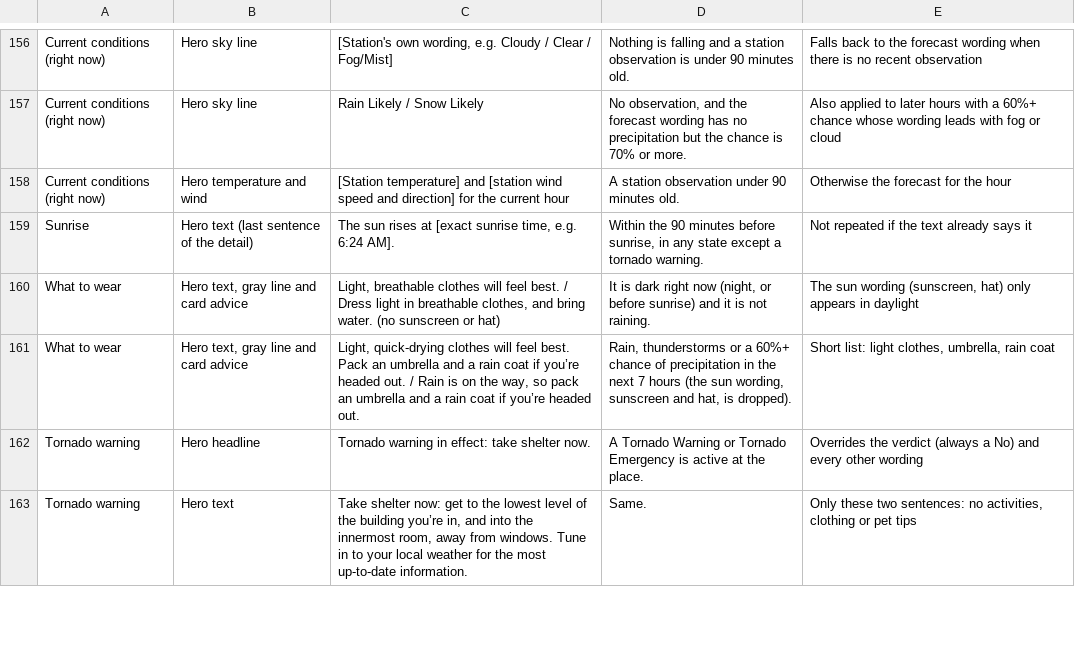
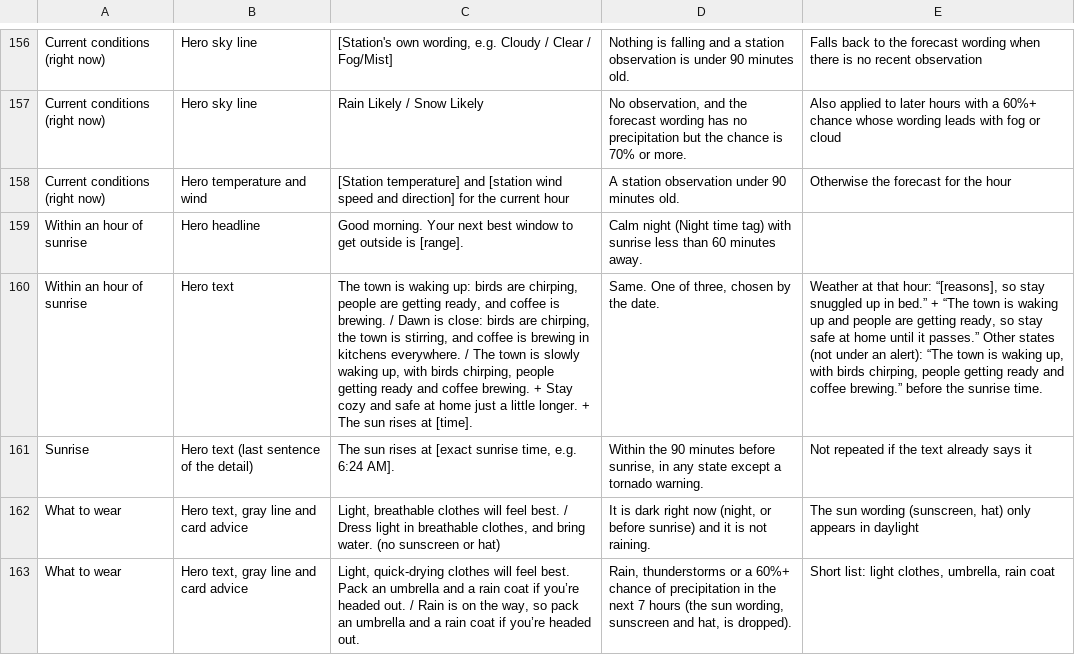
Before and after one commit to jeremyhamann87/Check-the-Wind, a CSV file: phrasing.csv, drawn as a sheet; only a part is shown, gaps mark what is left out; the shorter side is filled out with more unchanged rows; the diff names each change by its address in the sheet, - before the commit and + after, or states it on an @@ line.

```diff
--- a/phrasing.csv
+++ b/phrasing.csv
+row 159: Within an hour of sunrise | Hero headline | Good morning. Your next best window to get outside is [range]. | Calm night (Night time tag) with sunrise less than 60 minutes away.
+row 160: Within an hour of sunrise | Hero text | The town is waking up: birds are chirping, people are getting ready, and coffee is brewing. / Dawn is close: birds are chirping, the town is stirring, and coffee is brewing in kitchens everywhere. / The town is slowly waking up, with birds chirping, people getting ready and coffee brewing. + Stay cozy and safe at home just a little longer. + The sun rises at [time]. | Same. One of three, chosen by the date. | Weather at that hour: “[reasons], so stay snuggled up in bed.” + “The town is waking up and people are getting ready, so stay safe at home until it passes.” Other states (not under an alert): “The town is waking up, with birds chirping, people getting ready and coffee brewing.” before the sunrise time.
```
Also changed, not shown: 2 other files.
